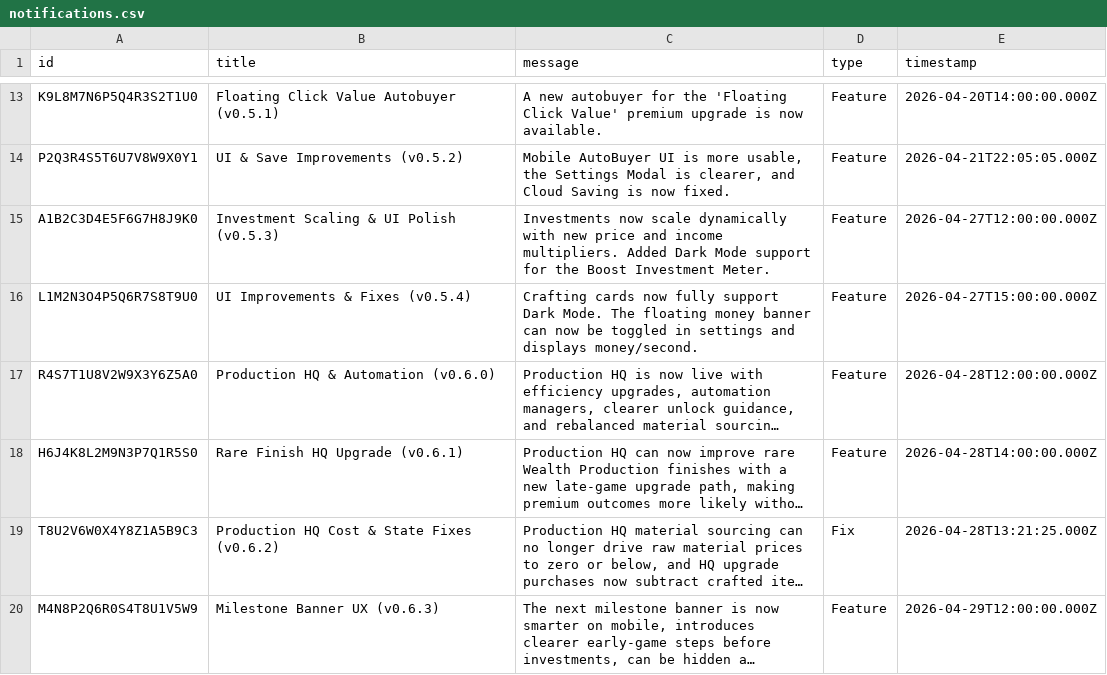
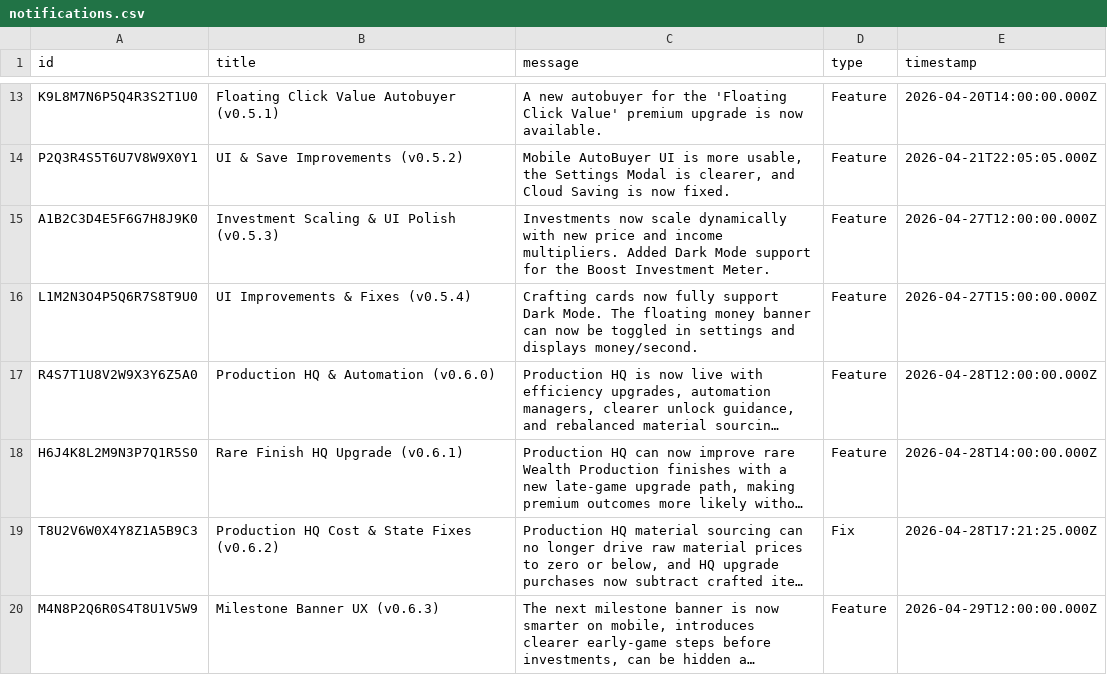
Before and after one commit to philipp-1337/euro-clicker-game, a CSV file: scripts/notifications.csv, drawn as a sheet; only a part is shown, gaps mark what is left out; long unchanged cells end in …; the diff names each change by its address in the sheet, - before the commit and + after, or states it on an @@ line.

Commit message:
feat: update notifications for v0.6.3, enhancing UI and fixing production HQ issues

```diff
--- a/scripts/notifications.csv
+++ b/scripts/notifications.csv
-E19 (timestamp): 2026-04-28T13:21:25.000Z
+E19 (timestamp): 2026-04-28T17:21:25.000Z
```
